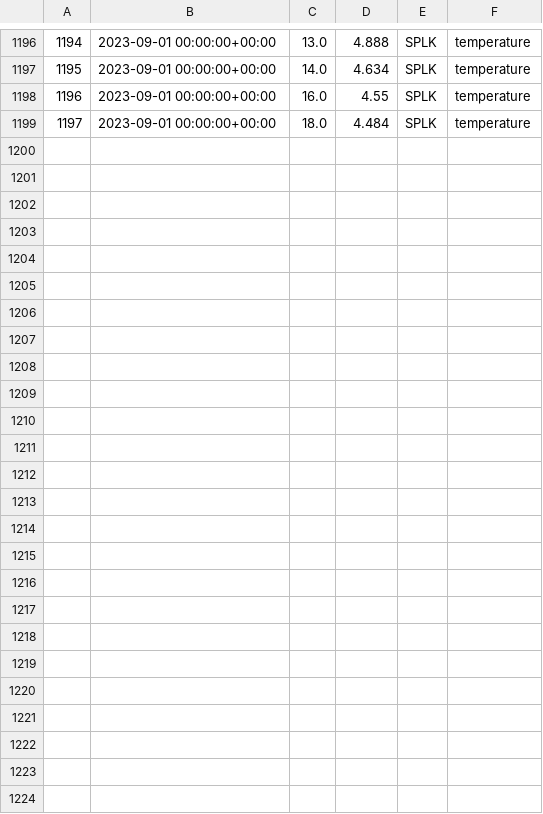
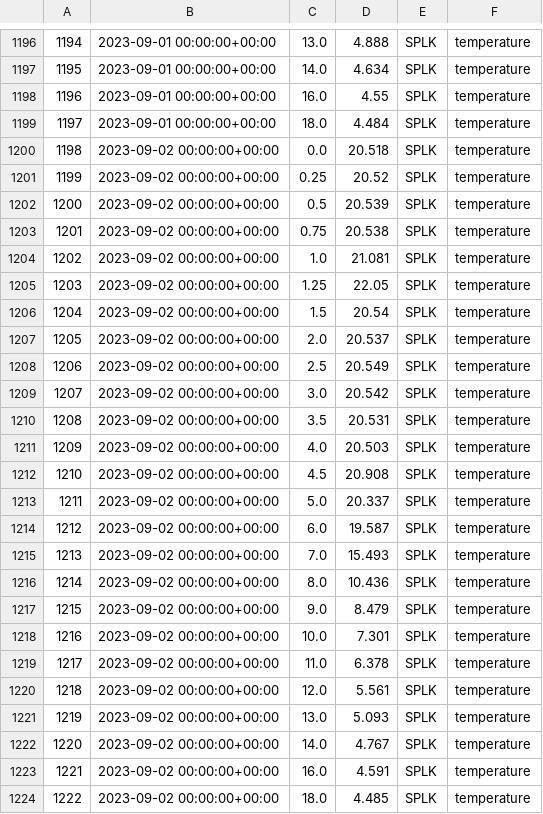
Before and after one commit to pschramm93/NTL_flare, a CSV file: D:/admin/Desktop/sp_daily.csv, drawn as a sheet; only a part is shown, gaps mark what is left out.

Commit message:
Add/Update CSV file

```diff
--- a/D:/admin/Desktop/sp_daily.csv
+++ b/D:/admin/Desktop/sp_daily.csv
@@ -1199 +1199,26 @@
 1197,2023-09-01 00:00:00+00:00,18.0,4.484,SPLK,temperature
+1198,2023-09-02 00:00:00+00:00,0.0,20.518,SPLK,temperature
+1199,2023-09-02 00:00:00+00:00,0.25,20.52,SPLK,temperature
+1200,2023-09-02 00:00:00+00:00,0.5,20.539,SPLK,temperature
+1201,2023-09-02 00:00:00+00:00,0.75,20.538,SPLK,temperature
+1202,2023-09-02 00:00:00+00:00,1.0,21.081,SPLK,temperature
+1203,2023-09-02 00:00:00+00:00,1.25,22.05,SPLK,temperature
+1204,2023-09-02 00:00:00+00:00,1.5,20.54,SPLK,temperature
+1205,2023-09-02 00:00:00+00:00,2.0,20.537,SPLK,temperature
+1206,2023-09-02 00:00:00+00:00,2.5,20.549,SPLK,temperature
+1207,2023-09-02 00:00:00+00:00,3.0,20.542,SPLK,temperature
+1208,2023-09-02 00:00:00+00:00,3.5,20.531,SPLK,temperature
+1209,2023-09-02 00:00:00+00:00,4.0,20.503,SPLK,temperature
+1210,2023-09-02 00:00:00+00:00,4.5,20.908,SPLK,temperature
+1211,2023-09-02 00:00:00+00:00,5.0,20.337,SPLK,temperature
+1212,2023-09-02 00:00:00+00:00,6.0,19.587,SPLK,temperature
+1213,2023-09-02 00:00:00+00:00,7.0,15.493,SPLK,temperature
+1214,2023-09-02 00:00:00+00:00,8.0,10.436,SPLK,temperature
+1215,2023-09-02 00:00:00+00:00,9.0,8.479,SPLK,temperature
+1216,2023-09-02 00:00:00+00:00,10.0,7.301,SPLK,temperature
+1217,2023-09-02 00:00:00+00:00,11.0,6.378,SPLK,temperature
+1218,2023-09-02 00:00:00+00:00,12.0,5.561,SPLK,temperature
+1219,2023-09-02 00:00:00+00:00,13.0,5.093,SPLK,temperature
+1220,2023-09-02 00:00:00+00:00,14.0,4.767,SPLK,temperature
+1221,2023-09-02 00:00:00+00:00,16.0,4.591,SPLK,temperature
+1222,2023-09-02 00:00:00+00:00,18.0,4.485,SPLK,temperature
```
